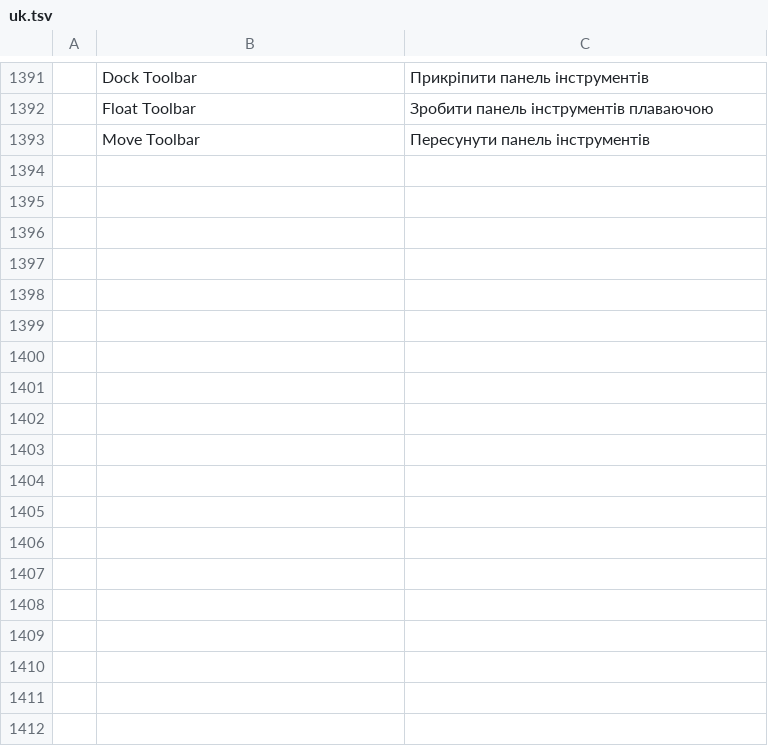
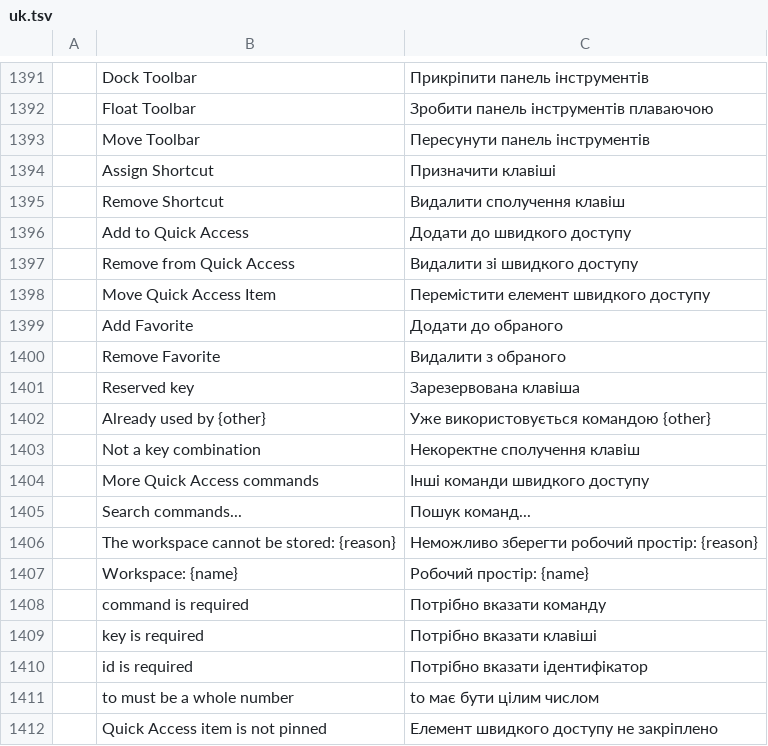
Before and after one commit to tuananhfr/cadcraft, a TSV file: crates/ui-egui/src/i18n/uk.tsv, drawn as a sheet; only a part is shown, gaps mark what is left out.

Commit message:
ui: customizable shortcuts, aliases, quick access and favorites

```diff
--- a/crates/ui-egui/src/i18n/uk.tsv
+++ b/crates/ui-egui/src/i18n/uk.tsv
@@ -1393 +1393,20 @@
 	Move Toolbar	Пересунути панель інструментів
+	Assign Shortcut	Призначити клавіші
+	Remove Shortcut	Видалити сполучення клавіш
+	Add to Quick Access	Додати до швидкого доступу
+	Remove from Quick Access	Видалити зі швидкого доступу
+	Move Quick Access Item	Перемістити елемент швидкого доступу
+	Add Favorite	Додати до обраного
+	Remove Favorite	Видалити з обраного
+	Reserved key	Зарезервована клавіша
+	Already used by {other}	Уже використовується командою {other}
+	Not a key combination	Некоректне сполучення клавіш
+	More Quick Access commands	Інші команди швидкого доступу
+	Search commands...	Пошук команд...
+	The workspace cannot be stored: {reason}	Неможливо зберегти робочий простір: {reason}
+	Workspace: {name}	Робочий простір: {name}
+	command is required	Потрібно вказати команду
+	key is required	Потрібно вказати клавіші
+	id is required	Потрібно вказати ідентифікатор
+	to must be a whole number	to має бути цілим числом
+	Quick Access item is not pinned	Елемент швидкого доступу не закріплено
```
Also changed, not shown: 20 other files.
